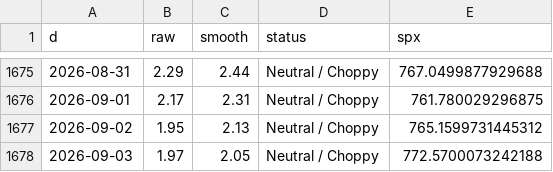
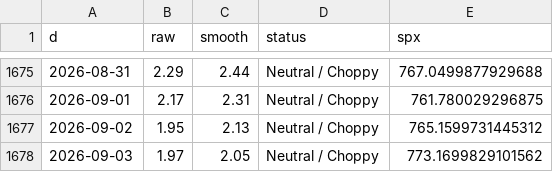
Before and after one commit to ds919/market-board, a CSV file: macro_history.csv, drawn as a sheet; only a part is shown, gaps mark what is left out.

```diff
--- a/macro_history.csv
+++ b/macro_history.csv
@@ -1677,2 +1677,2 @@ d,raw,smooth,status,spx
 2026-09-02,1.95,2.13,Neutral / Choppy,765.1599731445312
-2026-09-03,1.97,2.05,Neutral / Choppy,772.5700073242188
+2026-09-03,1.97,2.05,Neutral / Choppy,773.1699829101562
```
Also changed, not shown: 1 other file.
